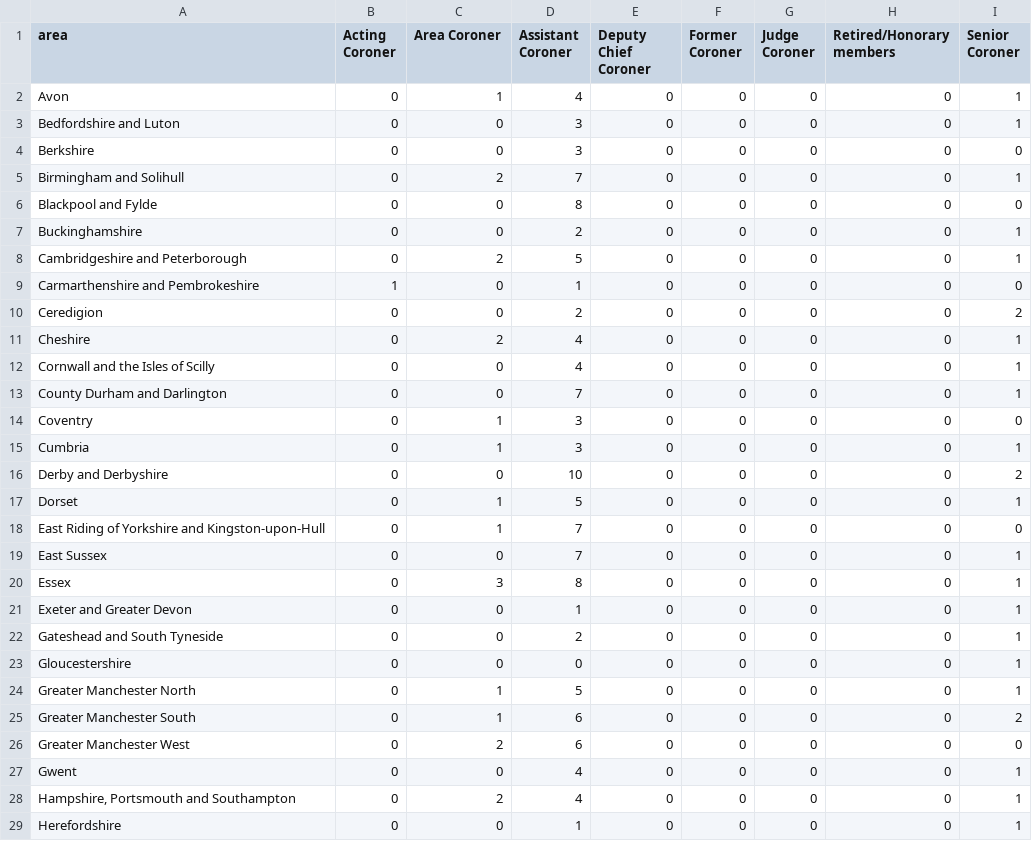
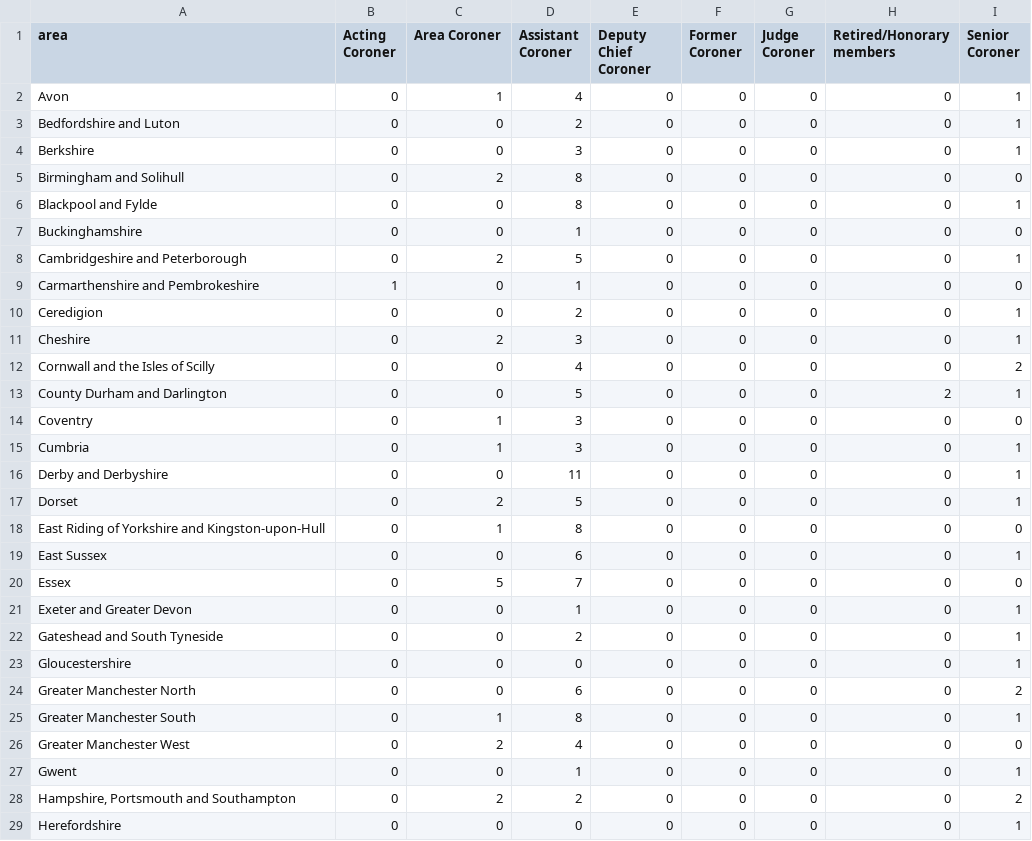
Before and after one commit to maxafanasiev/test_actions, a CSV file: src/analyse/counts/data/name/area-counts.csv, drawn as a sheet; only a part is shown; the diff covers the shown part only.

```diff
--- a/src/analyse/counts/data/name/area-counts.csv
+++ b/src/analyse/counts/data/name/area-counts.csv
@@ -2,20 +2,20 @@ area,Acting Coroner,Area Coroner,Assistant Coroner,Deputy Chief Coroner,Former C
 Avon,0,1,4,0,0,0,0,1
-Bedfordshire and Luton,0,0,3,0,0,0,0,1
-Berkshire,0,0,3,0,0,0,0,0
-Birmingham and Solihull,0,2,7,0,0,0,0,1
-Blackpool and Fylde,0,0,8,0,0,0,0,0
-Buckinghamshire,0,0,2,0,0,0,0,1
+Bedfordshire and Luton,0,0,2,0,0,0,0,1
+Berkshire,0,0,3,0,0,0,0,1
+Birmingham and Solihull,0,2,8,0,0,0,0,0
+Blackpool and Fylde,0,0,8,0,0,0,0,1
+Buckinghamshire,0,0,1,0,0,0,0,0
 Cambridgeshire and Peterborough,0,2,5,0,0,0,0,1
 Carmarthenshire and Pembrokeshire,1,0,1,0,0,0,0,0
-Ceredigion,0,0,2,0,0,0,0,2
-Cheshire,0,2,4,0,0,0,0,1
-Cornwall and the Isles of Scilly,0,0,4,0,0,0,0,1
-County Durham and Darlington,0,0,7,0,0,0,0,1
+Ceredigion,0,0,2,0,0,0,0,1
+Cheshire,0,2,3,0,0,0,0,1
+Cornwall and the Isles of Scilly,0,0,4,0,0,0,0,2
+County Durham and Darlington,0,0,5,0,0,0,2,1
 Coventry,0,1,3,0,0,0,0,0
 Cumbria,0,1,3,0,0,0,0,1
-Derby and Derbyshire,0,0,10,0,0,0,0,2
-Dorset,0,1,5,0,0,0,0,1
-East Riding of Yorkshire and Kingston-upon-Hull,0,1,7,0,0,0,0,0
-East Sussex,0,0,7,0,0,0,0,1
-Essex,0,3,8,0,0,0,0,1
+Derby and Derbyshire,0,0,11,0,0,0,0,1
+Dorset,0,2,5,0,0,0,0,1
+East Riding of Yorkshire and Kingston-upon-Hull,0,1,8,0,0,0,0,0
+East Sussex,0,0,6,0,0,0,0,1
+Essex,0,5,7,0,0,0,0,0
 Exeter and Greater Devon,0,0,1,0,0,0,0,1
@@ -23,7 +23,7 @@ Gateshead and South Tyneside,0,0,2,0,0,0,0,1
 Gloucestershire,0,0,0,0,0,0,0,1
-Greater Manchester North,0,1,5,0,0,0,0,1
-Greater Manchester South,0,1,6,0,0,0,0,2
-Greater Manchester West,0,2,6,0,0,0,0,0
-Gwent,0,0,4,0,0,0,0,1
-"Hampshire, Portsmouth and Southampton",0,2,4,0,0,0,0,1
-Herefordshire,0,0,1,0,0,0,0,1
+Greater Manchester North,0,0,6,0,0,0,0,2
+Greater Manchester South,0,1,8,0,0,0,0,1
+Greater Manchester West,0,2,4,0,0,0,0,0
+Gwent,0,0,1,0,0,0,0,1
+"Hampshire, Portsmouth and Southampton",0,2,2,0,0,0,0,2
+Herefordshire,0,0,0,0,0,0,0,1
```
Also changed, not shown: 1 removed row and 58 edited cells elsewhere in this file, src/analyse/counts/data/name/name-counts.csv, src/analyse/counts/data/name/name-years.csv, 13 other files.
